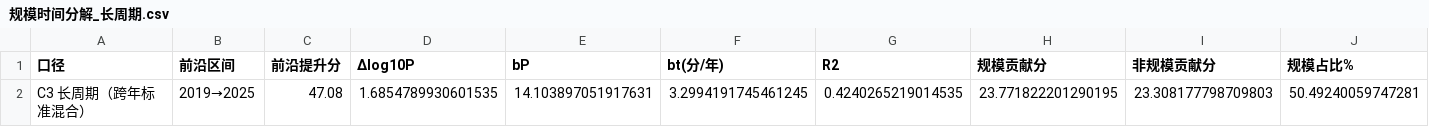
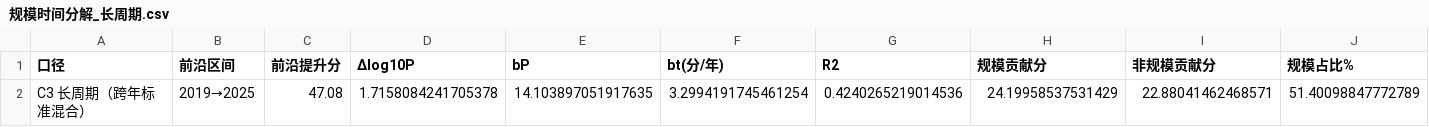
Before and after one commit to Zhouzehua123/-F-, a CSV file: 求解/问题四/结果/规模时间分解_长周期.csv, drawn as a sheet; only a part is shown; removed rows and columns are numbered as before the commit, all else as after; rows hold the shown columns only; the diff names each change by its address in the sheet, - before the commit and + after, or states it on an @@ line.

```diff
--- a/求解/问题四/结果/规模时间分解_长周期.csv
+++ b/求解/问题四/结果/规模时间分解_长周期.csv
-row 2: C3 长周期（跨年标准混合） | 2019→2025 | 47.08 | 1.6854789930601535 | 14.103897051917631 | 3.2994191745461245 | 0.4240265219014535 | 23.771822201290195 | 23.308177798709803 | 50.49240059747281
+row 2: C3 长周期（跨年标准混合） | 2019→2025 | 47.08 | 1.7158084241705378 | 14.103897051917635 | 3.2994191745461254 | 0.4240265219014536 | 24.19958537531429 | 22.88041462468571 | 51.40098847772789
```
Also changed, not shown: 求解/问题一/结果/推荐配比调整.csv, 求解/问题三/结果/配比项算力等价.csv, 39 other files.
